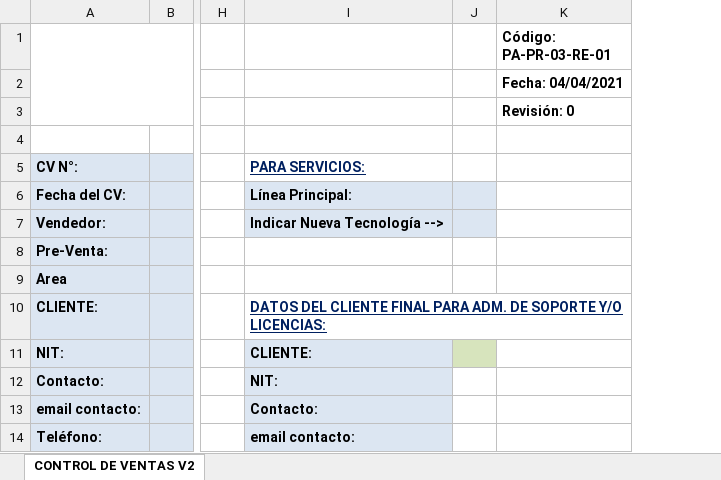
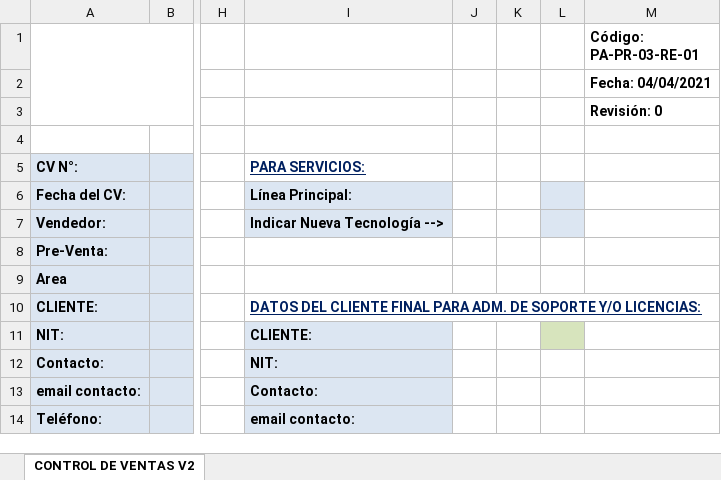
Before and after one commit to AdheStern/kraken, an Excel workbook: templates/PA-PR-03-RE-01.xlsx, sheet CONTROL DE VENTAS V2, drawn as a sheet; only a part is shown, gaps mark what is left out; values as stored, in another font and other column widths than the file's, no borders; charts and pictures not drawn; the diff names each change by its address in the sheet, - before the commit and + after, or states it on an @@ line.

```diff
--- a/templates/PA-PR-03-RE-01.xlsx (sheet CONTROL DE VENTAS V2)
+++ b/templates/PA-PR-03-RE-01.xlsx (sheet CONTROL DE VENTAS V2)
+column J, empty
+column K, empty
```
Also changed, not shown: 8 other files.
